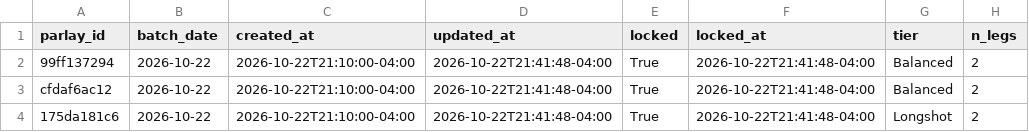
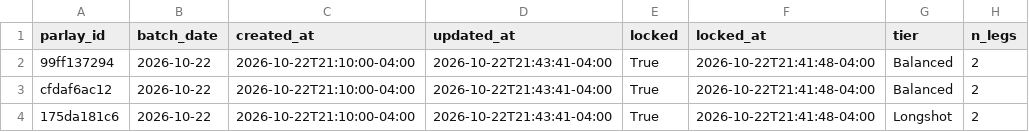
Before and after one commit to jasonmatt1112-coder/SRanker, a CSV file: data/stock_ranker_history_parlays.csv, drawn as a sheet; only a part is shown; the diff names each change by its address in the sheet, - before the commit and + after, or states it on an @@ line.

Commit message:
Update tracker data

```diff
--- a/data/stock_ranker_history_parlays.csv
+++ b/data/stock_ranker_history_parlays.csv
-D2:D4 (updated_at): 2026-10-22T21:41:48-04:00
+D2:D4 (updated_at): 2026-10-22T21:43:41-04:00
```
Also changed, not shown: 1 other file.
